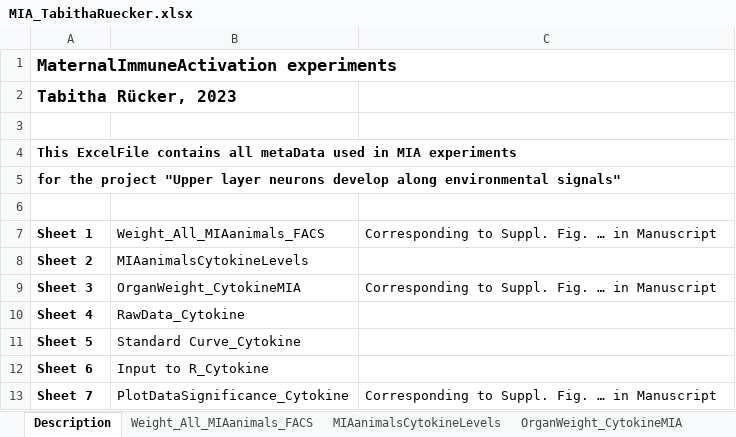
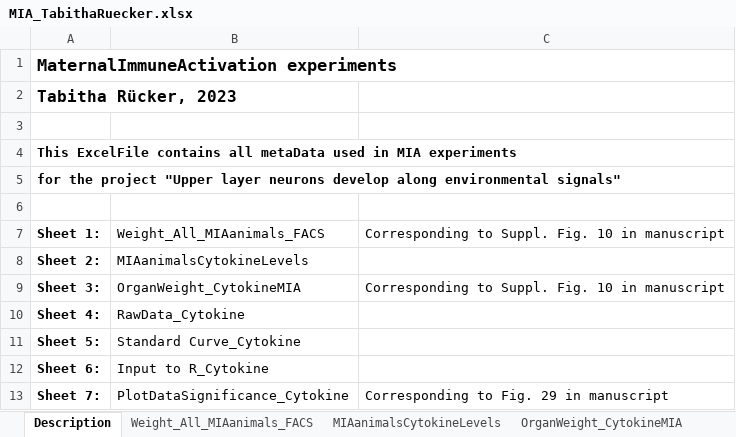
Before and after one commit to TabithaRuecker/NeuroDev, an Excel workbook: MetaData/MIA_TabithaRuecker.xlsx, sheet Description, drawn as a sheet; values as stored, in another font and other column widths than the file's, no borders; the diff names each change by its address in the sheet, - before the commit and + after, or states it on an @@ line.

```diff
--- a/MetaData/MIA_TabithaRuecker.xlsx (sheet Description)
+++ b/MetaData/MIA_TabithaRuecker.xlsx (sheet Description)
-A7: Sheet 1
+A7: Sheet 1:
-C7: Corresponding to Suppl. Fig. … in Manuscript
+C7: Corresponding to Suppl. Fig. 10 in manuscript
-A8: Sheet 2
+A8: Sheet 2:
-A9: Sheet 3
+A9: Sheet 3:
-C9: Corresponding to Suppl. Fig. … in Manuscript
+C9: Corresponding to Suppl. Fig. 10 in manuscript
-A10: Sheet 4
+A10: Sheet 4:
-A11: Sheet 5
+A11: Sheet 5:
-A12: Sheet 6
+A12: Sheet 6:
-A13: Sheet 7
+A13: Sheet 7:
-C13: Corresponding to Suppl. Fig. … in Manuscript
+C13: Corresponding to Fig. 29 in manuscript
```
Also changed, not shown: MetaData/RTPCR_TabithaRuecker.xlsx.
